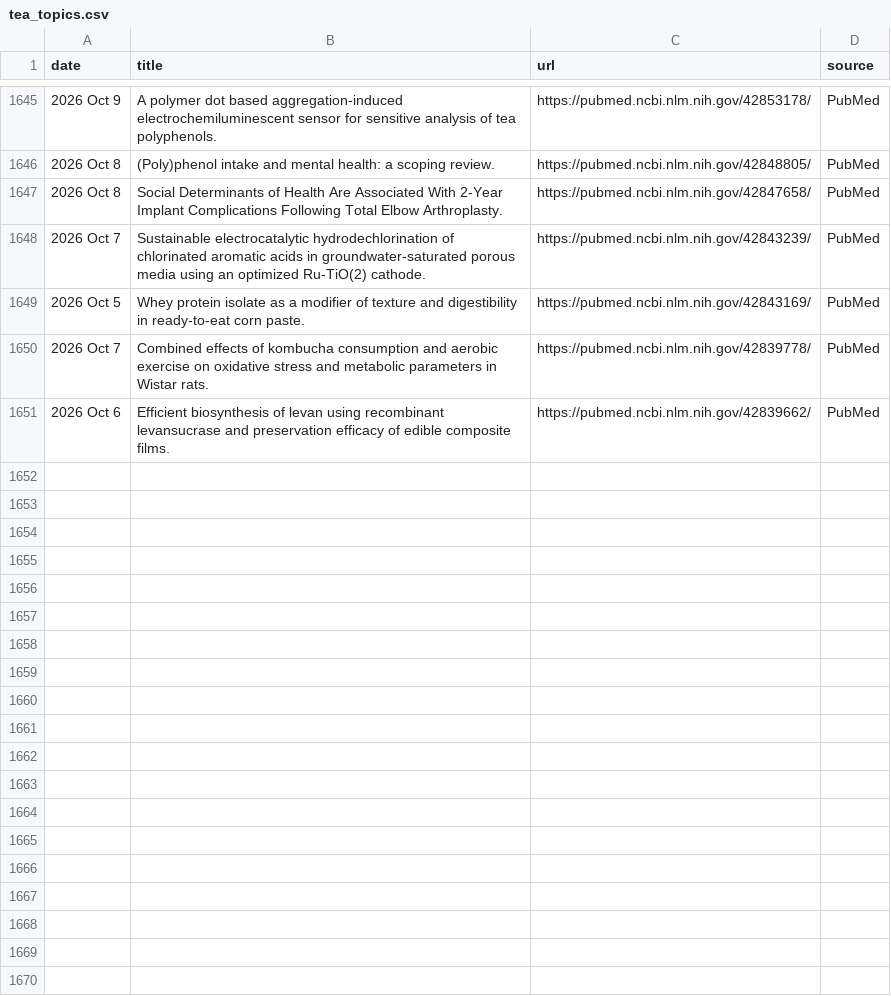
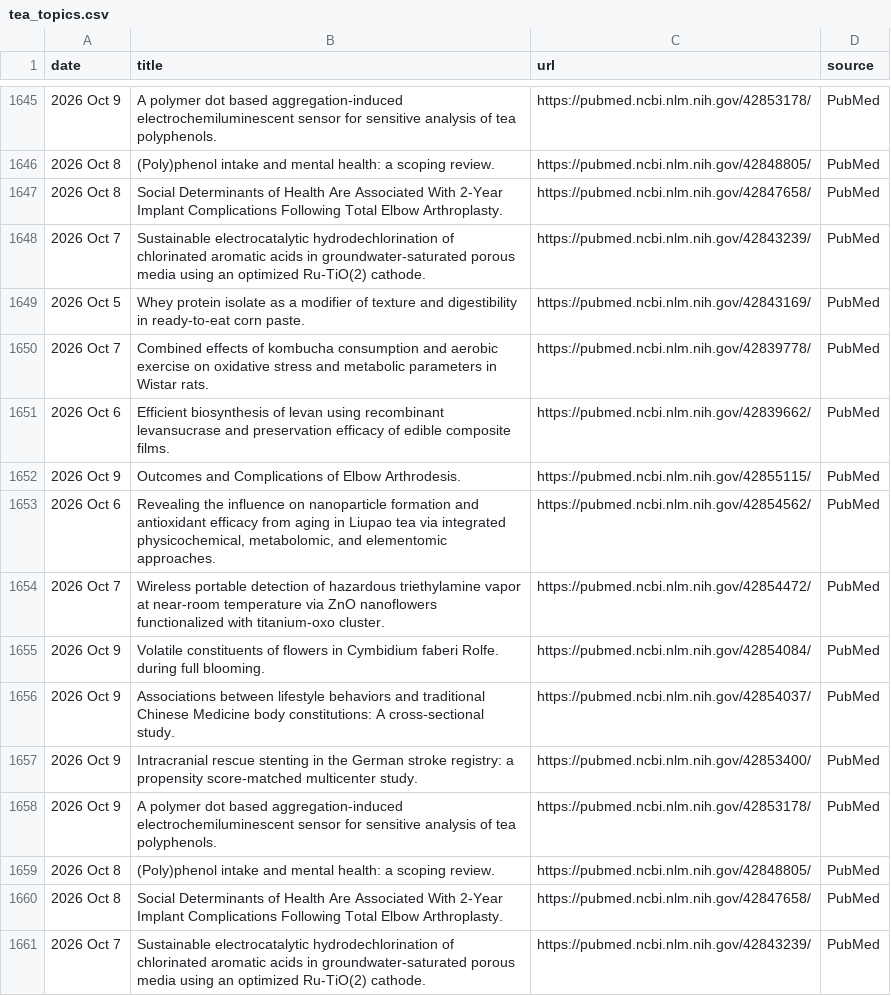
Before and after one commit to Coma4130/tea-scraper, a CSV file: tea_topics.csv, drawn as a sheet; only a part is shown, gaps mark what is left out; the diff names each change by its address in the sheet, - before the commit and + after, or states it on an @@ line.

```diff
--- a/tea_topics.csv
+++ b/tea_topics.csv
+row 1652: 2026 Oct 9 | Outcomes and Complications of Elbow Arthrodesis. | https://pubmed.ncbi.nlm.nih.gov/42855115/ | PubMed
+row 1653: 2026 Oct 6 | Revealing the influence on nanoparticle formation and antioxidant efficacy from aging in Liupao tea via integrated physicochemical, metabolomic, and elementomic approaches. | https://pubmed.ncbi.nlm.nih.gov/42854562/ | PubMed
+row 1654: 2026 Oct 7 | Wireless portable detection of hazardous triethylamine vapor at near-room temperature via ZnO nanoflowers functionalized with titanium-oxo cluster. | https://pubmed.ncbi.nlm.nih.gov/42854472/ | PubMed
+row 1655: 2026 Oct 9 | Volatile constituents of flowers in Cymbidium faberi Rolfe. during full blooming. | https://pubmed.ncbi.nlm.nih.gov/42854084/ | PubMed
+row 1656: 2026 Oct 9 | Associations between lifestyle behaviors and traditional Chinese Medicine body constitutions: A cross-sectional study. | https://pubmed.ncbi.nlm.nih.gov/42854037/ | PubMed
+row 1657: 2026 Oct 9 | Intracranial rescue stenting in the German stroke registry: a propensity score-matched multicenter study. | https://pubmed.ncbi.nlm.nih.gov/42853400/ | PubMed
+row 1658: 2026 Oct 9 | A polymer dot based aggregation-induced electrochemiluminescent sensor for sensitive analysis of tea polyphenols. | https://pubmed.ncbi.nlm.nih.gov/42853178/ | PubMed
+row 1659: 2026 Oct 8 | (Poly)phenol intake and mental health: a scoping review. | https://pubmed.ncbi.nlm.nih.gov/42848805/ | PubMed
+row 1660: 2026 Oct 8 | Social Determinants of Health Are Associated With 2-Year Implant Complications Following Total Elbow Arthroplasty. | https://pubmed.ncbi.nlm.nih.gov/42847658/ | PubMed
+row 1661: 2026 Oct 7 | Sustainable electrocatalytic hydrodechlorination of chlorinated aromatic acids in groundwater-saturated porous media using an optimized Ru-TiO(2) cathode. | https://pubmed.ncbi.nlm.nih.gov/42843239/ | PubMed
```
